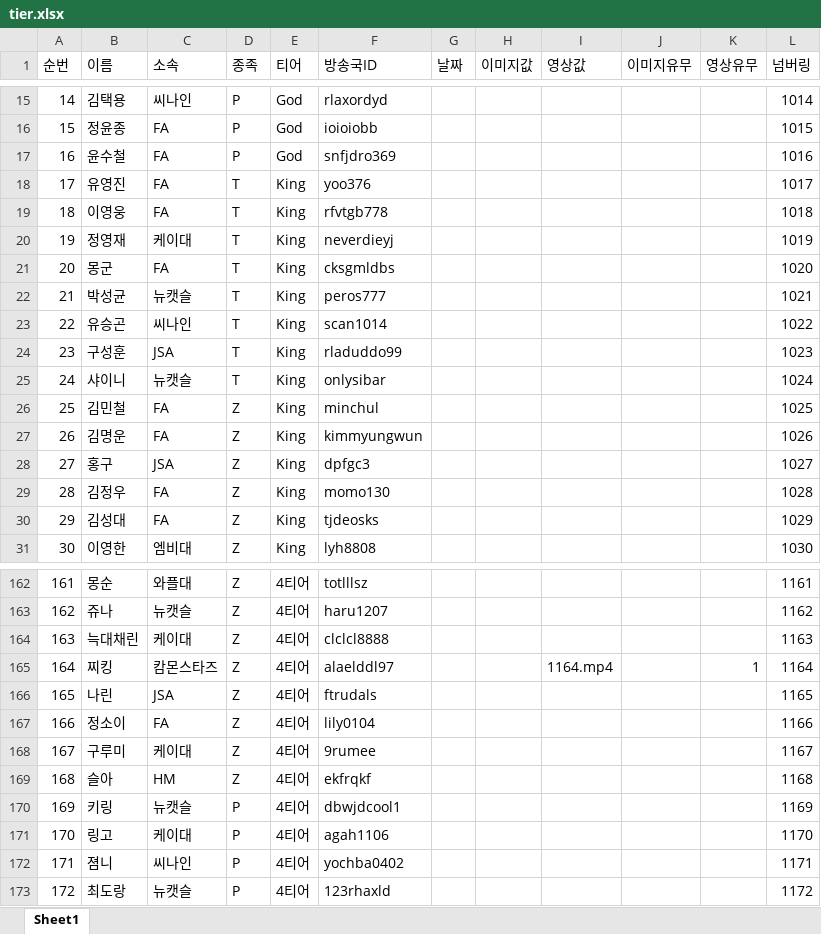
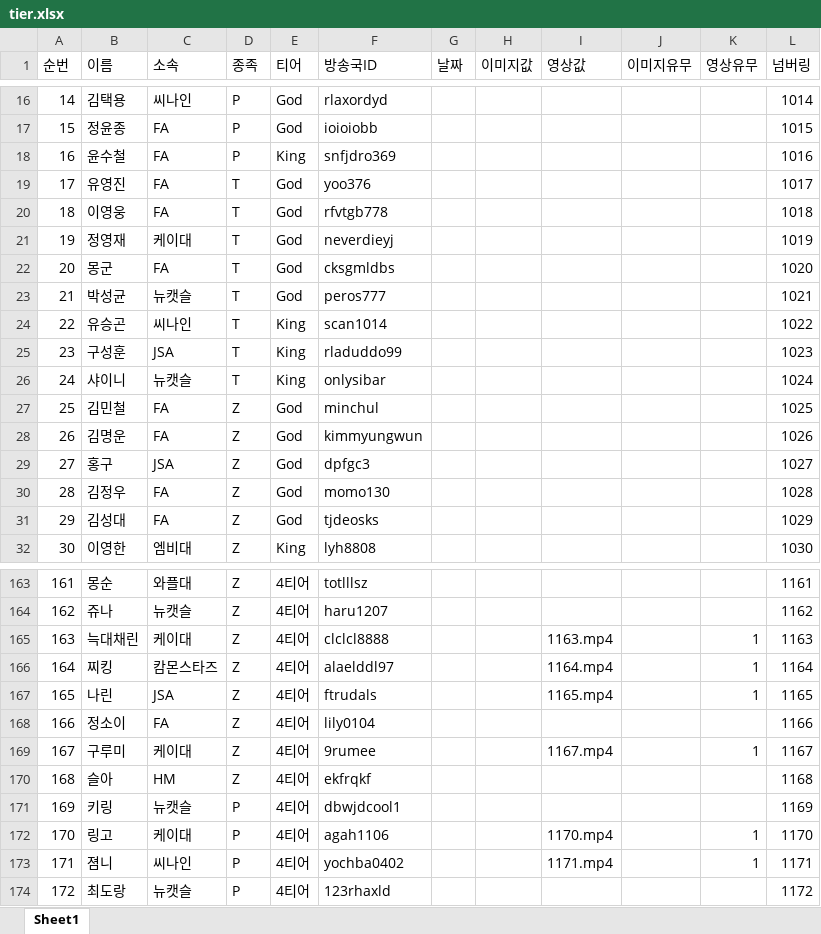
Before and after one commit to tpbnn/mtszsite, an Excel workbook: tier.xlsx, sheet Sheet1, drawn as a sheet; only a part is shown, gaps mark what is left out; values as stored, in another font and other column widths than the file's, no borders; addresses are those after the commit; the diff covers the shown part only; the diff names each change by its address in the sheet, - before the commit and + after, or states it on an @@ line.

```diff
--- a/tier.xlsx (sheet Sheet1)
+++ b/tier.xlsx (sheet Sheet1)
-E18 (티어): God
+E18 (티어): King
-E19:E23 (티어): King
+E19:E23 (티어): God
-E27:E31 (티어): King
+E27:E31 (티어): God
-I165 (영상값): (empty)
+I165 (영상값): 1163.mp4
-K165 (영상유무): (empty)
+K165 (영상유무): 1
-I167 (영상값): (empty)
+I167 (영상값): 1165.mp4
-K167 (영상유무): (empty)
+K167 (영상유무): 1
-I169 (영상값): (empty)
+I169 (영상값): 1167.mp4
-K169 (영상유무): (empty)
+K169 (영상유무): 1
-I172 (영상값): (empty)
+I172 (영상값): 1170.mp4
-K172:K173 (영상유무): (empty)
+K172:K173 (영상유무): 1
-I173 (영상값): (empty)
+I173 (영상값): 1171.mp4
```
Also changed, not shown: 1 added row and 55 edited cells elsewhere in this sheet, formulas that keep their value.
